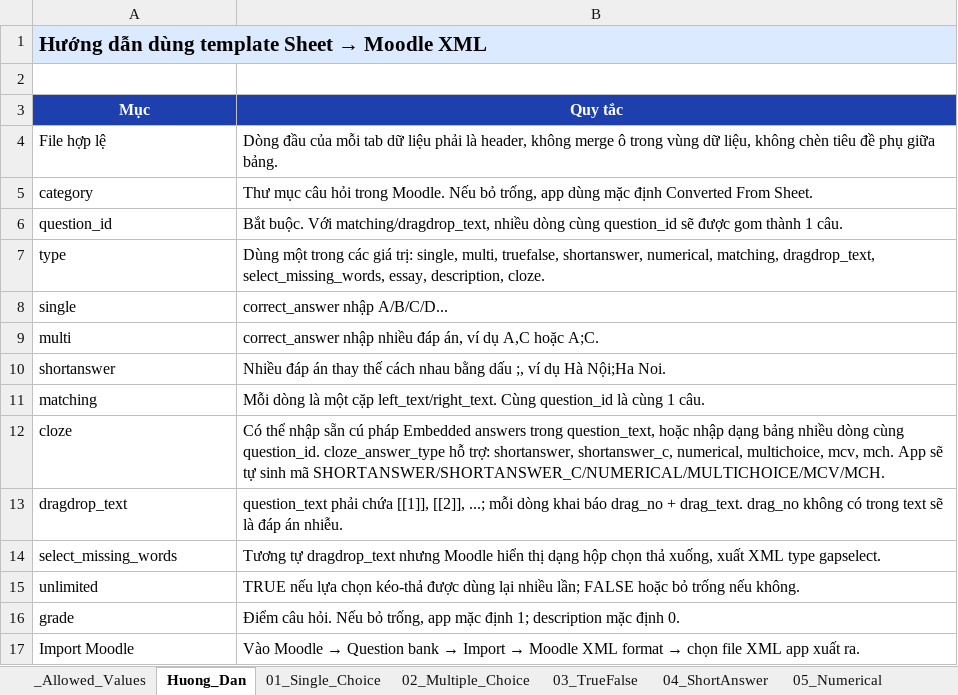
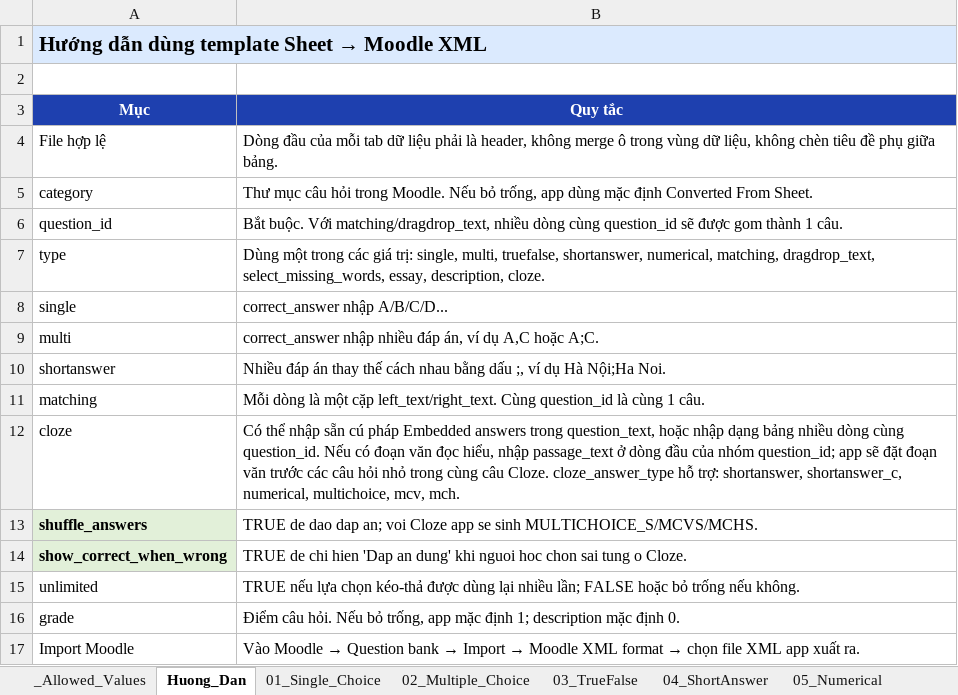
Before and after one commit to minh12321/addddddd, an Excel workbook: public/templates/moodle_xml_sheet_templates.xlsx, sheet Huong_Dan, drawn as a sheet; values as stored, in another font and other column widths than the file's, no borders; removed rows and columns are numbered as before the commit, all else as after; the diff names each change by its address in the sheet, - before the commit and + after, or states it on an @@ line.

Commit message:
feat: add shuffle answers and show correct when wrong options to question types

```diff
--- a/public/templates/moodle_xml_sheet_templates.xlsx (sheet Huong_Dan)
+++ b/public/templates/moodle_xml_sheet_templates.xlsx (sheet Huong_Dan)
-B12 (Quy tắc): …cùng question_id. cloze_answer_type hỗ trợ: shortanswer, shortanswer_c, numerical, multichoice, mcv, mch. App sẽ tự sinh mã SHORTANSWER/SHORTANSWER_C/NUMERICAL/MULTICHOICE/MCV/MCH.
+B12 (Quy tắc): …cùng question_id. Nếu có đoạn văn đọc hiểu, nhập passage_text ở dòng đầu của nhóm question_id; app sẽ đặt đoạn văn trước các câu hỏi nhỏ trong cùng câu Cloze. cloze_answer_type hỗ trợ: shortanswer, shortanswer_c, numerical, multichoice, mcv, mch.
-row 13: dragdrop_text | question_text phải chứa [[1]], [[2]], ...; mỗi dòng khai báo drag_no + drag_text. drag_no không có trong text sẽ là đáp án nhiễu.
-row 14: select_missing_words | Tương tự dragdrop_text nhưng Moodle hiển thị dạng hộp chọn thả xuống, xuất XML type gapselect.
+row 13: shuffle_answers | TRUE de dao dap an; voi Cloze app se sinh MULTICHOICE_S/MCVS/MCHS.
+row 14: show_correct_when_wrong | TRUE de chi hien 'Dap an dung' khi nguoi hoc chon sai tung o Cloze.
```
Also changed, not shown: sheet 12_Cloze_Many_In_One, 6 other files.
